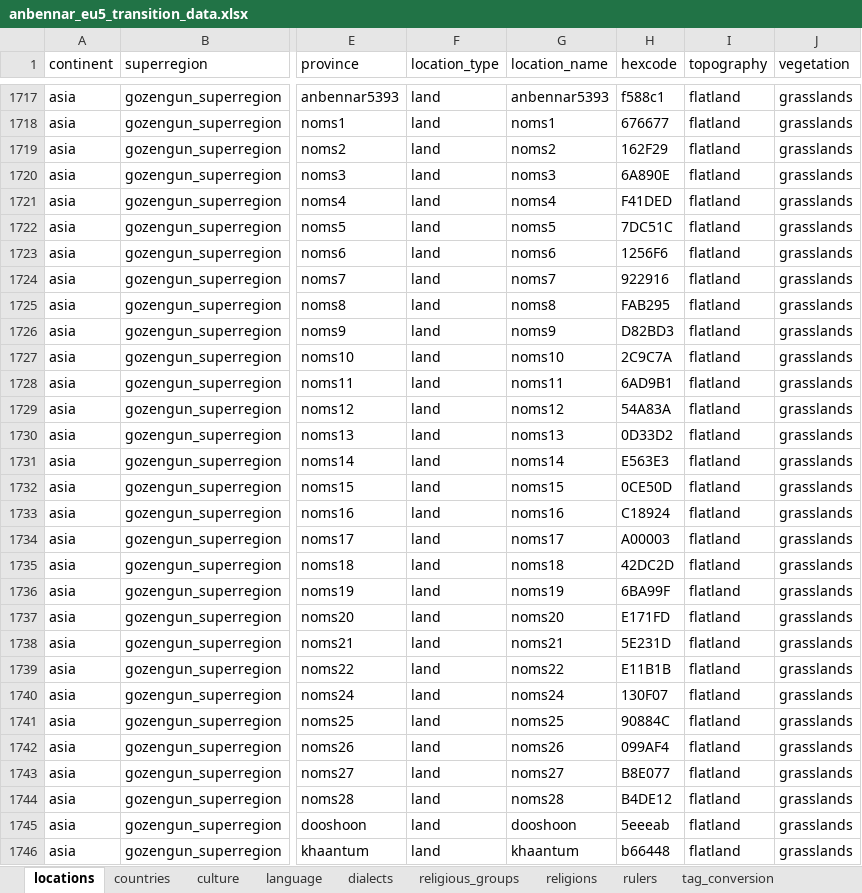
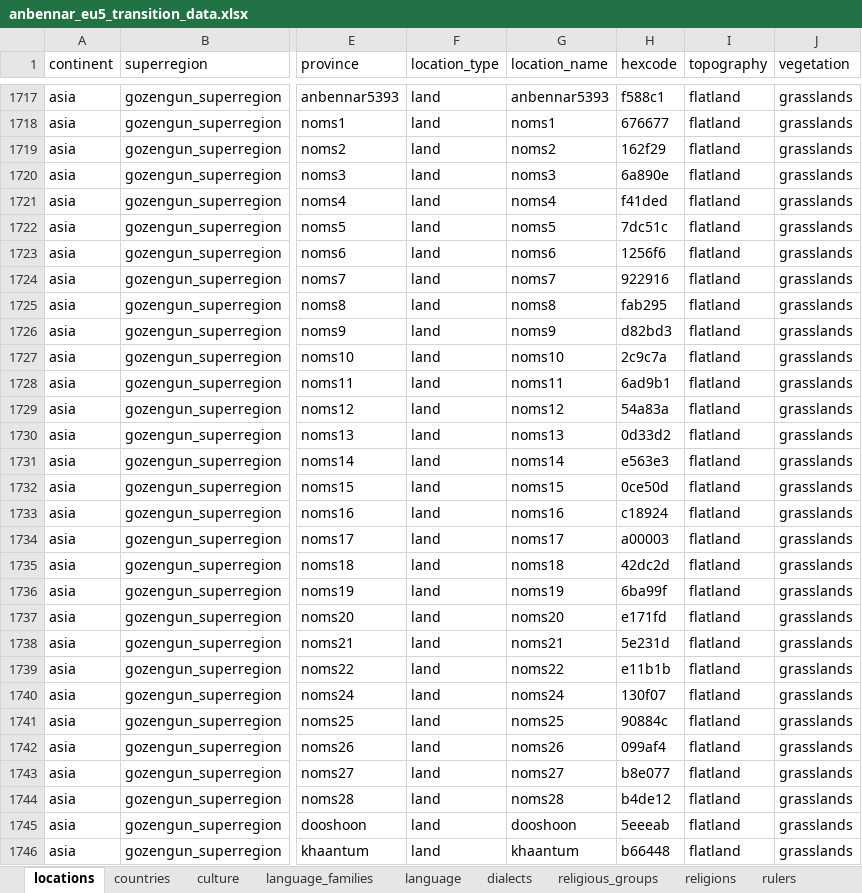
Before and after one commit to Magnive/EU5_transition_tools, an Excel workbook: anbennar_eu5_transition_data.xlsx, sheet locations, drawn as a sheet; only a part is shown, gaps mark what is left out; values as stored, in another font and other column widths than the file's, no borders; charts and pictures not drawn; the diff covers the shown part only; the diff names each change by its address in the sheet, - before the commit and + after, or states it on an @@ line.

Commit message:
fixed some hexcodes

```diff
--- a/anbennar_eu5_transition_data.xlsx (sheet locations)
+++ b/anbennar_eu5_transition_data.xlsx (sheet locations)
+sheet tab: language_families
-H1719 (hexcode): 162F29
+H1719 (hexcode): 162f29
-H1720 (hexcode): 6A890E
+H1720 (hexcode): 6a890e
-H1721 (hexcode): F41DED
+H1721 (hexcode): f41ded
-H1722 (hexcode): 7DC51C
+H1722 (hexcode): 7dc51c
-H1723 (hexcode): 1256F6
+H1723 (hexcode): 1256f6
-H1725 (hexcode): FAB295
+H1725 (hexcode): fab295
-H1726 (hexcode): D82BD3
+H1726 (hexcode): d82bd3
-H1727 (hexcode): 2C9C7A
+H1727 (hexcode): 2c9c7a
-H1728 (hexcode): 6AD9B1
+H1728 (hexcode): 6ad9b1
-H1729 (hexcode): 54A83A
+H1729 (hexcode): 54a83a
-H1730 (hexcode): 0D33D2
+H1730 (hexcode): 0d33d2
-H1731 (hexcode): E563E3
+H1731 (hexcode): e563e3
-H1732 (hexcode): 0CE50D
+H1732 (hexcode): 0ce50d
-H1733 (hexcode): C18924
+H1733 (hexcode): c18924
-H1734 (hexcode): A00003
+H1734 (hexcode): a00003
-H1735 (hexcode): 42DC2D
+H1735 (hexcode): 42dc2d
-H1736 (hexcode): 6BA99F
+H1736 (hexcode): 6ba99f
-H1737 (hexcode): E171FD
+H1737 (hexcode): e171fd
-H1738 (hexcode): 5E231D
+H1738 (hexcode): 5e231d
-H1739 (hexcode): E11B1B
+H1739 (hexcode): e11b1b
-H1740 (hexcode): 130F07
+H1740 (hexcode): 130f07
-H1741 (hexcode): 90884C
+H1741 (hexcode): 90884c
-H1742 (hexcode): 099AF4
+H1742 (hexcode): 099af4
-H1743 (hexcode): B8E077
+H1743 (hexcode): b8e077
-H1744 (hexcode): B4DE12
+H1744 (hexcode): b4de12
```
Also changed, not shown: 35 edited cells elsewhere in this sheet, charts or pictures, 5 other files.
